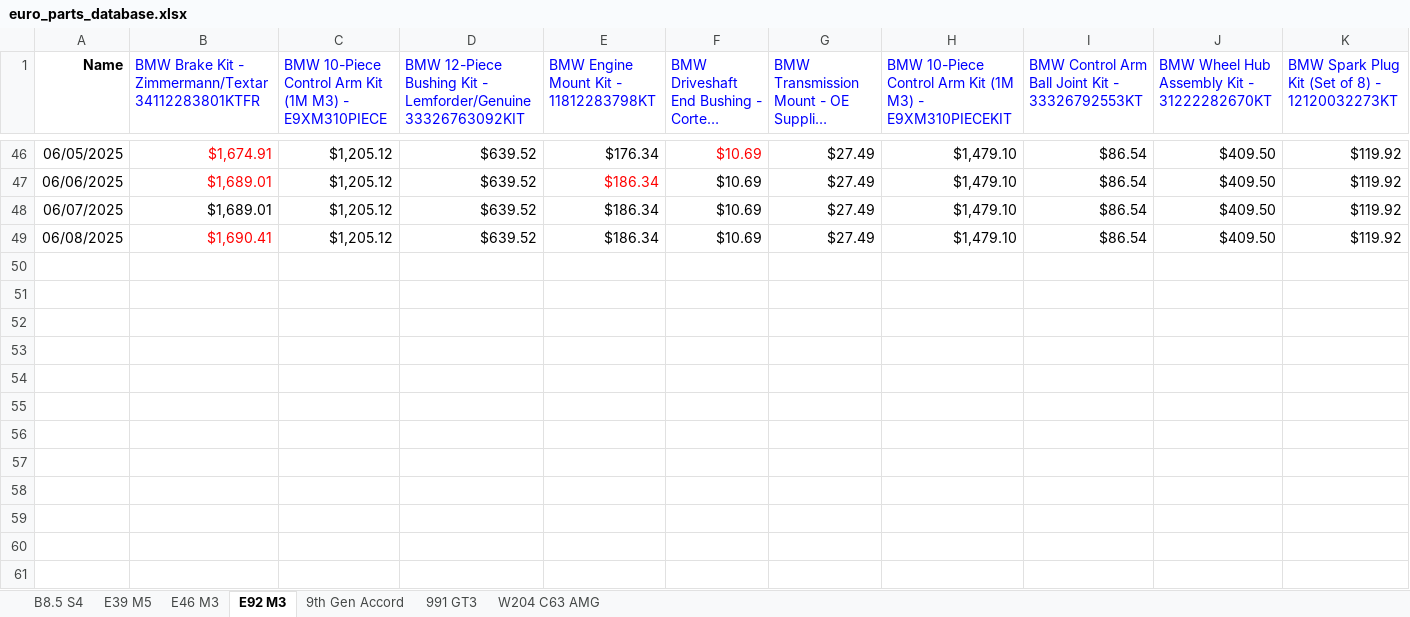
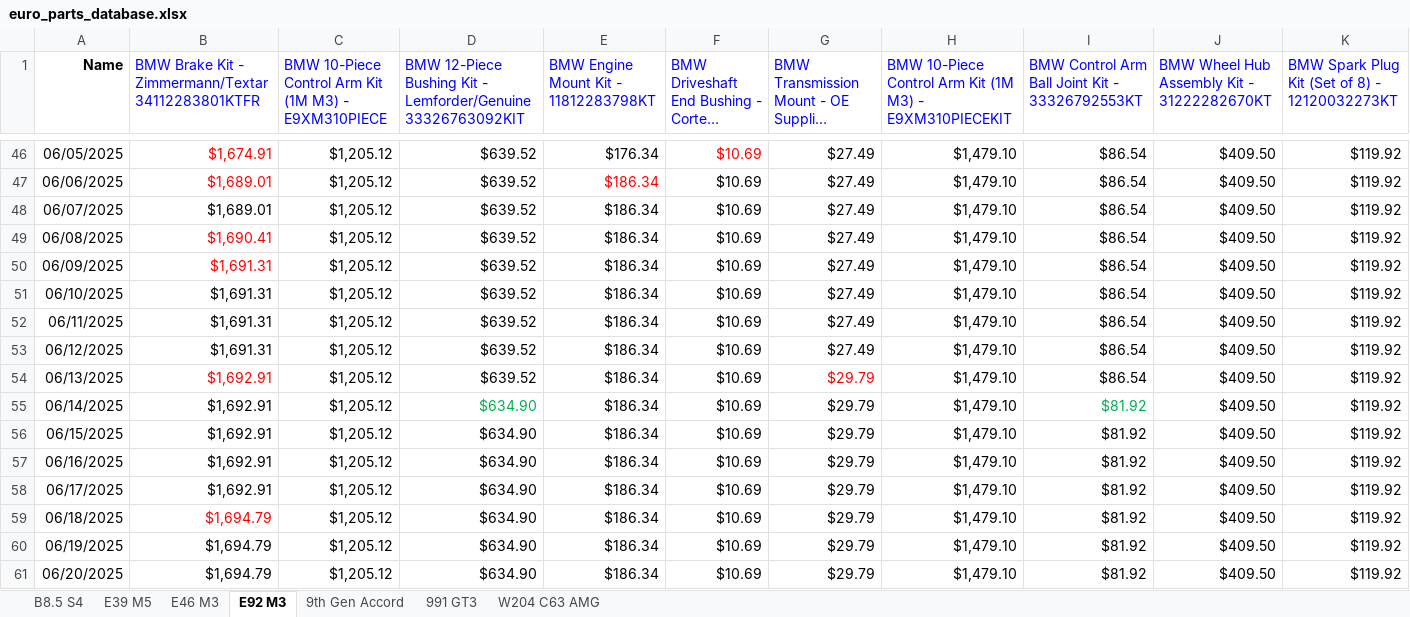
Before and after one commit to CantCommitRiteNow/Price-Puller---Parts-Manual, an Excel workbook: euro_parts_database.xlsx, sheet E92 M3, drawn as a sheet; only a part is shown, gaps mark what is left out; long unchanged cells end in …; values as stored, in another font and other column widths than the file's, no borders; rows hold the shown columns only; the diff names each change by its address in the sheet, - before the commit and + after, or states it on an @@ line.

```diff
--- a/euro_parts_database.xlsx (sheet E92 M3)
+++ b/euro_parts_database.xlsx (sheet E92 M3)
+row 50: 06/09/2025 | $1,691.31 | $1,205.12 | $639.52 | $186.34 | $10.69 | $27.49 | $1,479.10 | $86.54 | $409.50 | $119.92
+row 51: 06/10/2025 | $1,691.31 | $1,205.12 | $639.52 | $186.34 | $10.69 | $27.49 | $1,479.10 | $86.54 | $409.50 | $119.92
+row 52: 06/11/2025 | $1,691.31 | $1,205.12 | $639.52 | $186.34 | $10.69 | $27.49 | $1,479.10 | $86.54 | $409.50 | $119.92
+row 53: 06/12/2025 | $1,691.31 | $1,205.12 | $639.52 | $186.34 | $10.69 | $27.49 | $1,479.10 | $86.54 | $409.50 | $119.92
+row 54: 06/13/2025 | $1,692.91 | $1,205.12 | $639.52 | $186.34 | $10.69 | $29.79 | $1,479.10 | $86.54 | $409.50 | $119.92
+row 55: 06/14/2025 | $1,692.91 | $1,205.12 | $634.90 | $186.34 | $10.69 | $29.79 | $1,479.10 | $81.92 | $409.50 | $119.92
+row 56: 06/15/2025 | $1,692.91 | $1,205.12 | $634.90 | $186.34 | $10.69 | $29.79 | $1,479.10 | $81.92 | $409.50 | $119.92
+row 57: 06/16/2025 | $1,692.91 | $1,205.12 | $634.90 | $186.34 | $10.69 | $29.79 | $1,479.10 | $81.92 | $409.50 | $119.92
+row 58: 06/17/2025 | $1,692.91 | $1,205.12 | $634.90 | $186.34 | $10.69 | $29.79 | $1,479.10 | $81.92 | $409.50 | $119.92
+row 59: 06/18/2025 | $1,694.79 | $1,205.12 | $634.90 | $186.34 | $10.69 | $29.79 | $1,479.10 | $81.92 | $409.50 | $119.92
+row 60: 06/19/2025 | $1,694.79 | $1,205.12 | $634.90 | $186.34 | $10.69 | $29.79 | $1,479.10 | $81.92 | $409.50 | $119.92
+row 61: 06/20/2025 | $1,694.79 | $1,205.12 | $634.90 | $186.34 | $10.69 | $29.79 | $1,479.10 | $81.92 | $409.50 | $119.92
```
Also changed, not shown: sheet E39 M5, sheet W204 C63 AMG, sheet B8.5 S4, sheet E46 M3, sheet 991 GT3, sheet 9th Gen Accord, 1 other file.
